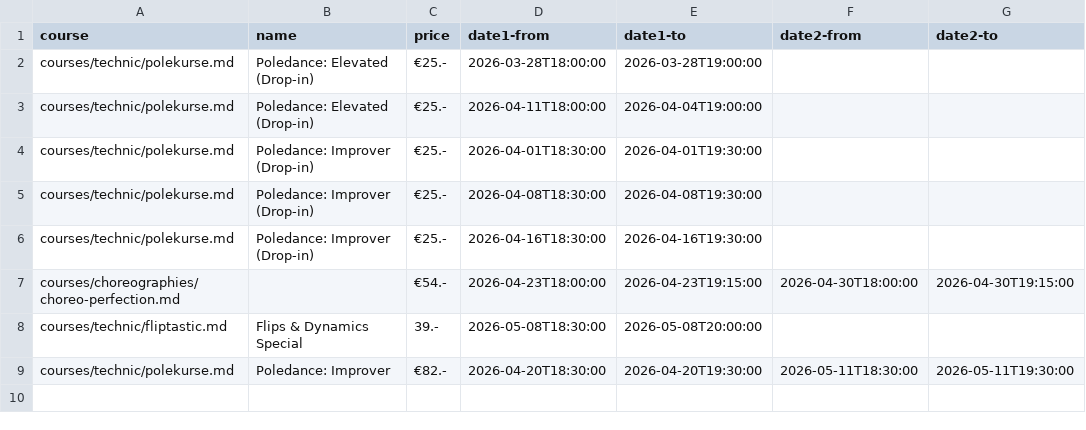
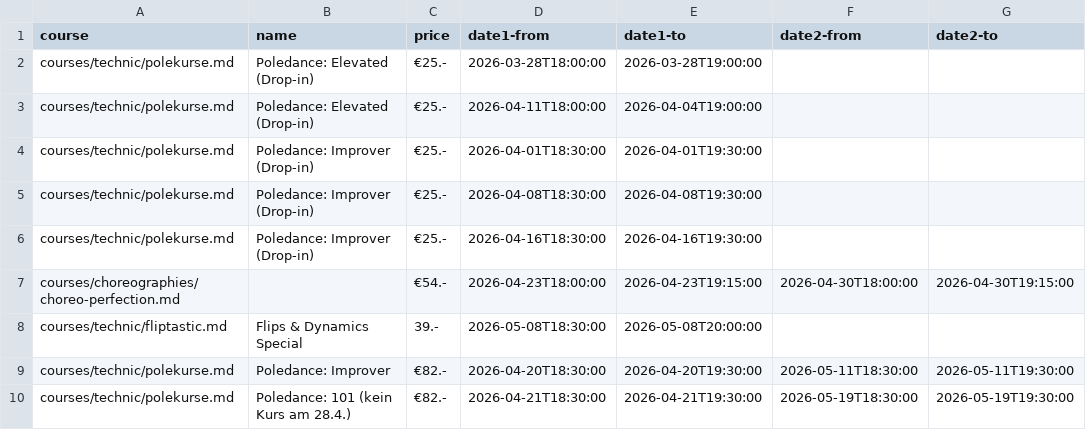
Before and after one commit to ivypoledance/ivypoledance.github.io, a CSV file: coursedates.csv, drawn as a sheet.

Commit message:
Update coursedates.csv

```diff
--- a/coursedates.csv
+++ b/coursedates.csv
@@ -9 +9,2 @@ courses/technic/fliptastic.md,Flips & Dynamics Special,39.-,2026-05-08T18:30:00,
 courses/technic/polekurse.md,Poledance: Improver,€82.-,2026-04-20T18:30:00,2026-04-20T19:30:00,2026-05-11T18:30:00,2026-05-11T19:30:00
+courses/technic/polekurse.md,Poledance: 101 (kein Kurs am 28.4.),€82.-,2026-04-21T18:30:00,2026-04-21T19:30:00,2026-05-19T18:30:00,2026-05-19T19:30:00
```
